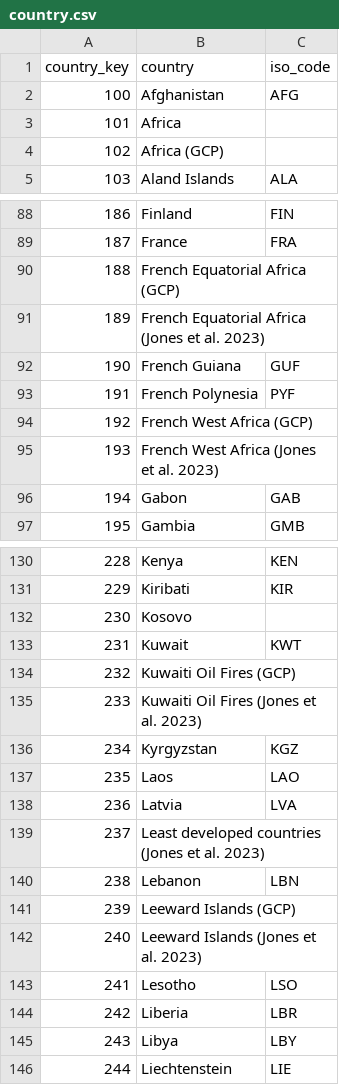
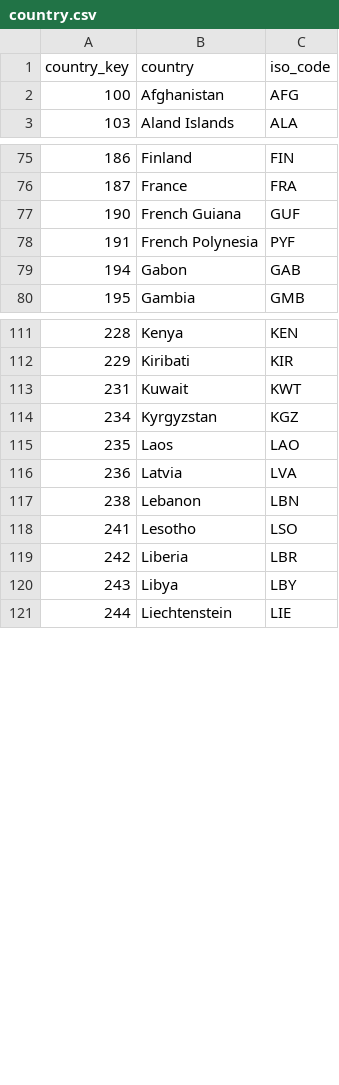
Before and after one commit to bryancastillo10/co2-emissions-analysis, a CSV file: clean_data/country.csv, drawn as a sheet; only a part is shown, gaps mark what is left out; the diff covers the shown part only; the diff names each change by its address in the sheet, - before the commit and + after, or states it on an @@ line.

```diff
--- a/clean_data/country.csv
+++ b/clean_data/country.csv
-row 3: 101 | Africa
-row 4: 102 | Africa (GCP)
-row 90: 188 | French Equatorial Africa (GCP)
-row 91: 189 | French Equatorial Africa (Jones et al. 2023)
-row 94: 192 | French West Africa (GCP)
-row 95: 193 | French West Africa (Jones et al. 2023)
-row 132: 230 | Kosovo
-row 134: 232 | Kuwaiti Oil Fires (GCP)
-row 135: 233 | Kuwaiti Oil Fires (Jones et al. 2023)
-row 139: 237 | Least developed countries (Jones et al. 2023)
-row 141: 239 | Leeward Islands (GCP)
-row 142: 240 | Leeward Islands (Jones et al. 2023)
```
Also changed, not shown: 34 removed rows elsewhere in this file, 2 other files.
